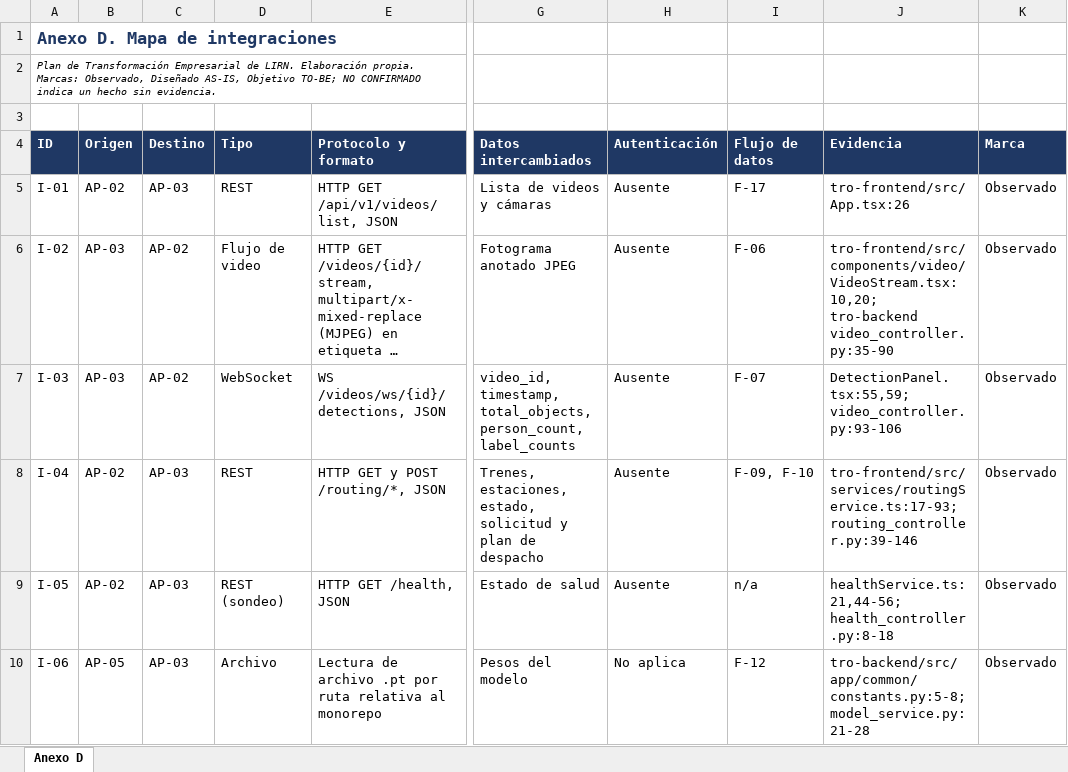
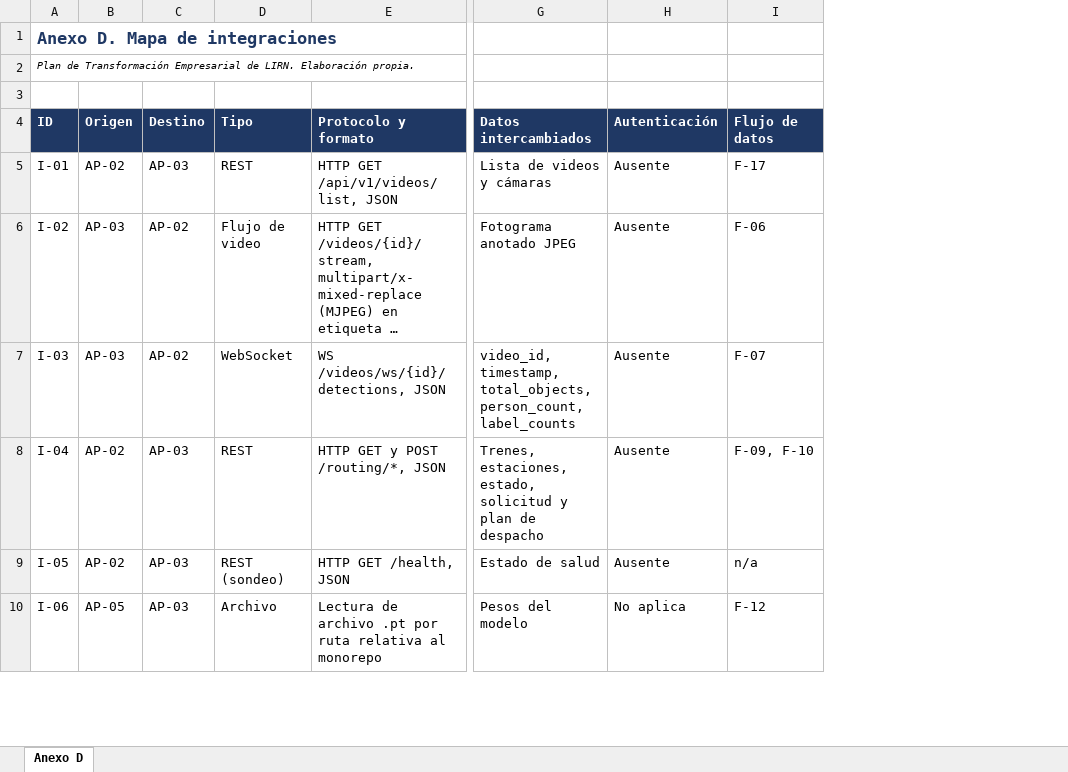
Before and after one commit to 5arSanti/tro-launcher, an Excel workbook: docs/ae-final-project/informe/anexos/Anexo D - Mapa de integraciones.xlsx, sheet Anexo D, drawn as a sheet; only a part is shown, gaps mark what is left out; long unchanged cells end in …; values as stored, in another font and other column widths than the file's, no borders; the diff covers the shown part only; the diff names each change by its address in the sheet, - before the commit and + after, or states it on an @@ line.

Commit message:
Actualización del informe de transformación empresarial de LIRN a la versión 1.6. Se corrigió el número de tablas en el documento y se ajustaron las fechas de versión. Se mejoró la estructura del archivo Markdown y se eliminaron secciones obsoletas para una mayor claridad. Además, se actualizaron los anexos relacionados con el inventario de datos, matriz de flujos, inventario de aplicaciones, mapa de integraciones y comparativo de nube Azure y GCP.

```diff
--- a/docs/ae-final-project/informe/anexos/Anexo D - Mapa de integraciones.xlsx (sheet Anexo D)
+++ b/docs/ae-final-project/informe/anexos/Anexo D - Mapa de integraciones.xlsx (sheet Anexo D)
-column J (Evidencia), rows 5-10: tro-frontend/src/App.tsx:26 | tro-frontend/src/components/video/VideoStream.tsx:10,20; tro-backend video_controller.py:35-90 | DetectionPanel.tsx:55,59; video_controller.py:93-106 | tro-frontend/src/services/routingService.ts:17-93; routing_controller.py:39-146 | healthService.ts:21,44-56; health_controller.py:8-18 | tro-backend/src/app/common/constants.py:5-8; model_service.py:21-28
-column K (Marca), rows 5-10: all Observado
-A2 (ID): …Elaboración propia. Marcas: Observado, Diseñado AS-IS, Objetivo TO-BE; NO CONFIRMADO indica un hecho sin evidencia.
+A2 (ID): …Elaboración propia.
```
Also changed, not shown: 1 edited cell elsewhere in this sheet, docs/ae-final-project/informe/anexos/Anexo A - Inventario de datos.xlsx, docs/ae-final-project/informe/anexos/Anexo B - Matriz de flujos.xlsx, 5 other files.
